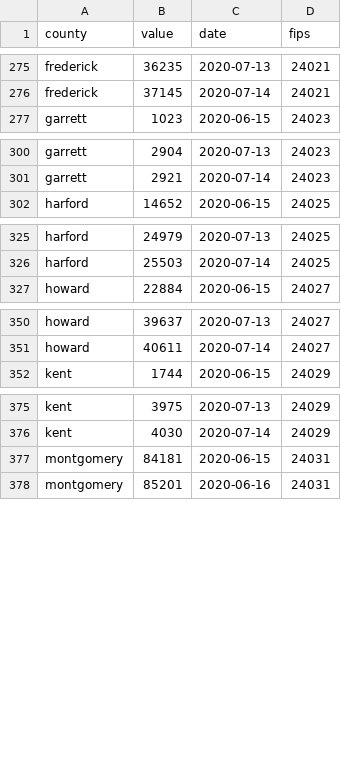
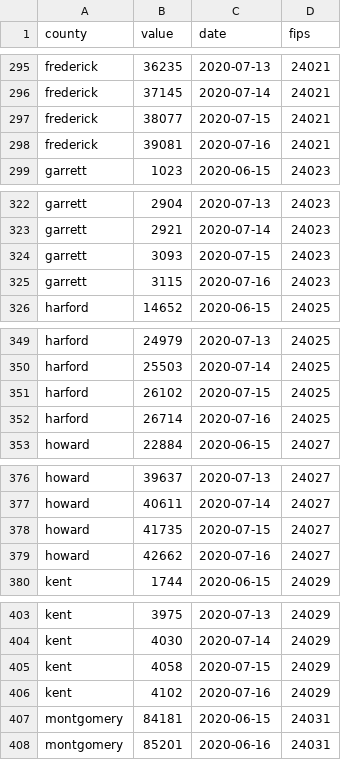
Before and after one commit to prayaggordy/D3-covid-map, a CSV file: data/md_population_tested_county.csv, drawn as a sheet; only a part is shown, gaps mark what is left out; the diff covers the shown part only; the diff names each change by its address in the sheet, - before the commit and + after, or states it on an @@ line.

```diff
--- a/data/md_population_tested_county.csv
+++ b/data/md_population_tested_county.csv
+row 297: frederick | 38077 | 2020-07-15 | 24021
+row 298: frederick | 39081 | 2020-07-16 | 24021
+row 324: garrett | 3093 | 2020-07-15 | 24023
+row 325: garrett | 3115 | 2020-07-16 | 24023
+row 351: harford | 26102 | 2020-07-15 | 24025
+row 352: harford | 26714 | 2020-07-16 | 24025
+row 378: howard | 41735 | 2020-07-15 | 24027
+row 379: howard | 42662 | 2020-07-16 | 24027
+row 405: kent | 4058 | 2020-07-15 | 24029
+row 406: kent | 4102 | 2020-07-16 | 24029
```
Also changed, not shown: 38 added rows elsewhere in this file, data/age_data.csv, data/md_counties_cases.csv, 12 other files.
